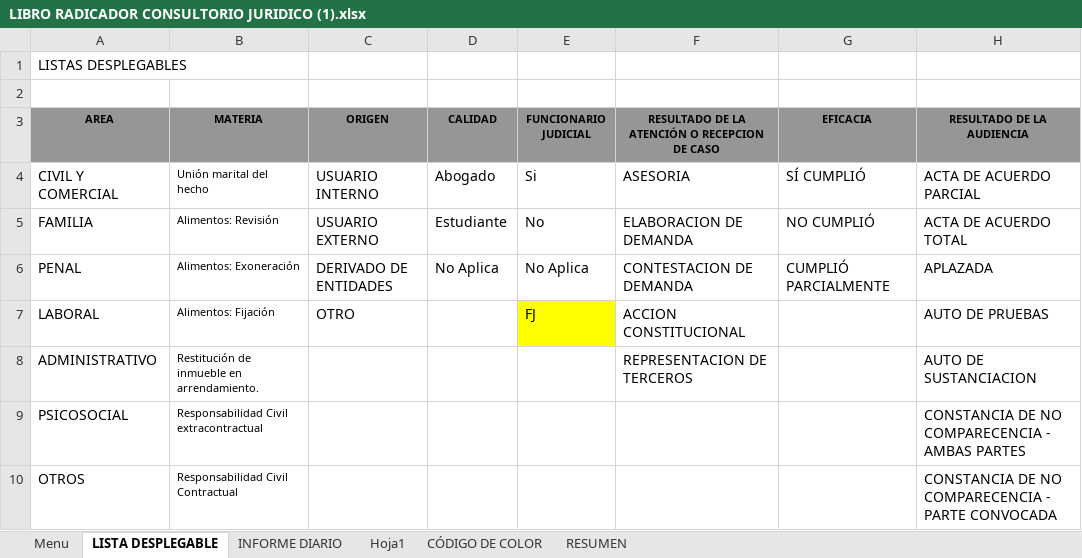
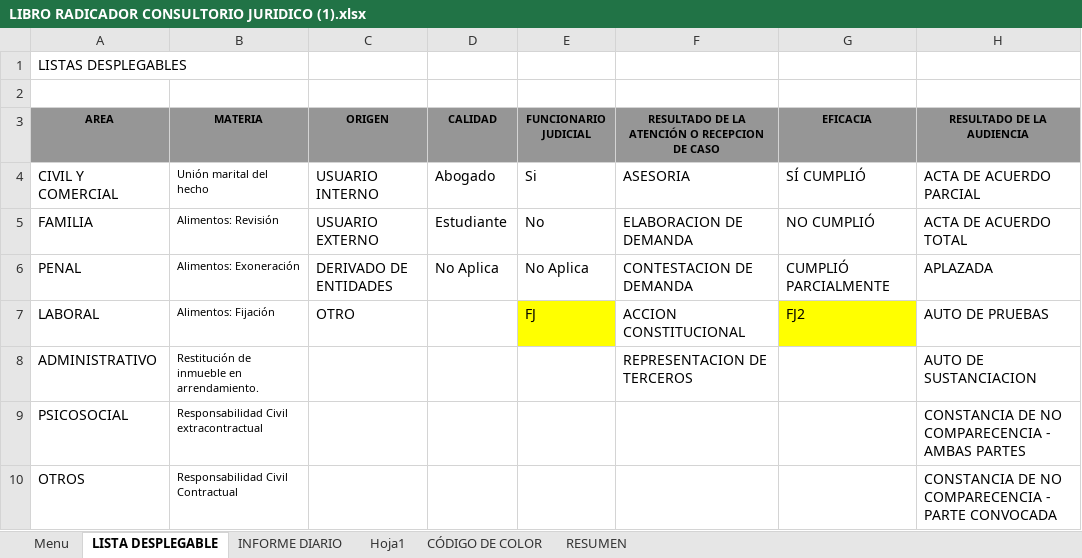
Before and after one commit to cristianhoyos66/trabajo_grado, an Excel workbook: FileMigration/ExcelFileMigration/LIBRO RADICADOR CONSULTORIO JURIDICO (1).xlsx, sheet LISTA DESPLEGABLE, drawn as a sheet; only a part is shown; values as stored, in another font and other column widths than the file's, no borders; the diff names each change by its address in the sheet, - before the commit and + after, or states it on an @@ line.

```diff
--- a/FileMigration/ExcelFileMigration/LIBRO RADICADOR CONSULTORIO JURIDICO (1).xlsx (sheet LISTA DESPLEGABLE)
+++ b/FileMigration/ExcelFileMigration/LIBRO RADICADOR CONSULTORIO JURIDICO (1).xlsx (sheet LISTA DESPLEGABLE)
-G7 (EFICACIA): (empty)
+G7 (EFICACIA): FJ2
-G7 fill: none
+G7 fill: #FFFF00
```
Also changed, not shown: sheet INFORME DIARIO, 15 other files.
